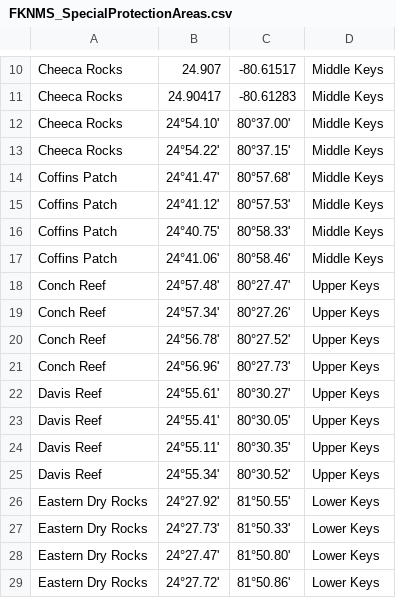
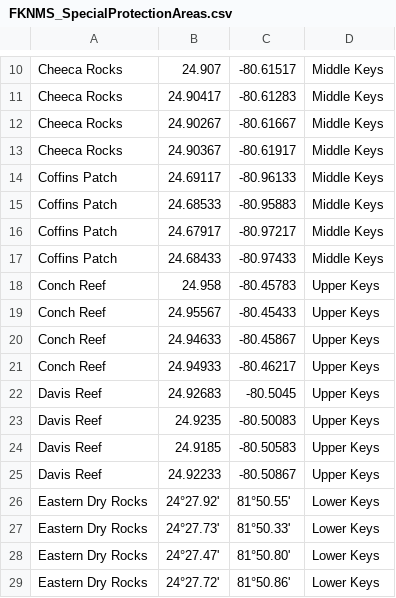
Before and after one commit to GLuchauer/WILD-7970-Lab-2-Making-a-Map, a CSV file: FKNMS_SpecialProtectionAreas.csv, drawn as a sheet; only a part is shown, gaps mark what is left out.

Commit message:
Update FKNMS_SpecialProtectionAreas.csv
dd part 2

```diff
--- a/FKNMS_SpecialProtectionAreas.csv
+++ b/FKNMS_SpecialProtectionAreas.csv
@@ -11,16 +11,16 @@ Cheeca Rocks,24.907,-80.61517,Middle Keys
 Cheeca Rocks,24.90417,-80.61283,Middle Keys
-Cheeca Rocks,24°54.10',80°37.00',Middle Keys
-Cheeca Rocks,24°54.22',80°37.15',Middle Keys
-Coffins Patch,24°41.47',80°57.68',Middle Keys
-Coffins Patch,24°41.12',80°57.53',Middle Keys
-Coffins Patch,24°40.75',80°58.33',Middle Keys
-Coffins Patch,24°41.06',80°58.46',Middle Keys
-Conch Reef,24°57.48',80°27.47',Upper Keys
-Conch Reef,24°57.34',80°27.26',Upper Keys
-Conch Reef,24°56.78',80°27.52',Upper Keys
-Conch Reef,24°56.96',80°27.73',Upper Keys
-Davis Reef,24°55.61',80°30.27',Upper Keys
-Davis Reef,24°55.41',80°30.05',Upper Keys
-Davis Reef,24°55.11',80°30.35',Upper Keys
-Davis Reef,24°55.34',80°30.52',Upper Keys
+Cheeca Rocks,24.90267,-80.61667,Middle Keys
+Cheeca Rocks,24.90367,-80.61917,Middle Keys
+Coffins Patch,24.69117,-80.96133,Middle Keys
+Coffins Patch,24.68533,-80.95883,Middle Keys
+Coffins Patch,24.67917,-80.97217,Middle Keys
+Coffins Patch,24.68433,-80.97433,Middle Keys
+Conch Reef,24.958,-80.45783,Upper Keys
+Conch Reef,24.95567,-80.45433,Upper Keys
+Conch Reef,24.94633,-80.45867,Upper Keys
+Conch Reef,24.94933,-80.46217,Upper Keys
+Davis Reef,24.92683,-80.5045,Upper Keys
+Davis Reef,24.9235,-80.50083,Upper Keys
+Davis Reef,24.9185,-80.50583,Upper Keys
+Davis Reef,24.92233,-80.50867,Upper Keys
 Eastern Dry Rocks,24°27.92',81°50.55',Lower Keys
```
